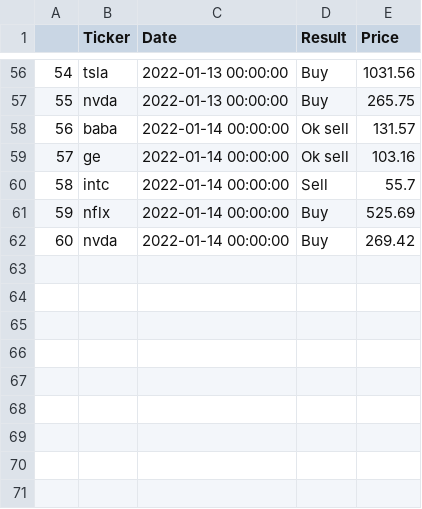
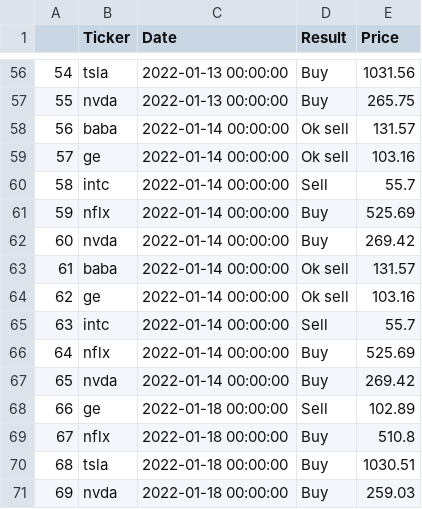
Before and after one commit to seantanken/GalvanizeRepo, a CSV file: stock_analyzer/stock_analysis_tracking.csv, drawn as a sheet; only a part is shown, gaps mark what is left out.

```diff
--- a/stock_analyzer/stock_analysis_tracking.csv
+++ b/stock_analyzer/stock_analysis_tracking.csv
@@ -62 +62,10 @@
 60,nvda,2022-01-14 00:00:00,Buy,269.42
+61,baba,2022-01-14 00:00:00,Ok sell,131.57
+62,ge,2022-01-14 00:00:00,Ok sell,103.16
+63,intc,2022-01-14 00:00:00,Sell,55.7
+64,nflx,2022-01-14 00:00:00,Buy,525.69
+65,nvda,2022-01-14 00:00:00,Buy,269.42
+66,ge,2022-01-18 00:00:00,Sell,102.89
+67,nflx,2022-01-18 00:00:00,Buy,510.8
+68,tsla,2022-01-18 00:00:00,Buy,1030.51
+69,nvda,2022-01-18 00:00:00,Buy,259.03
```
Also changed, not shown: 1 other file.
